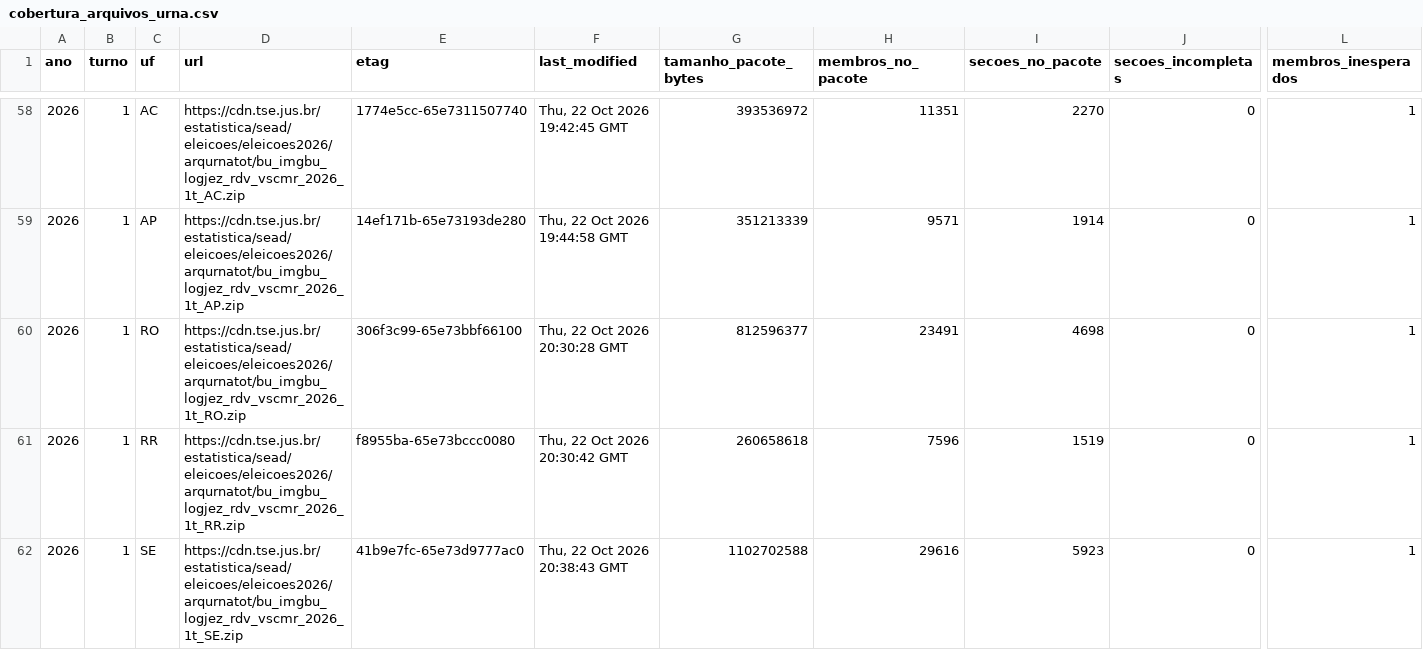
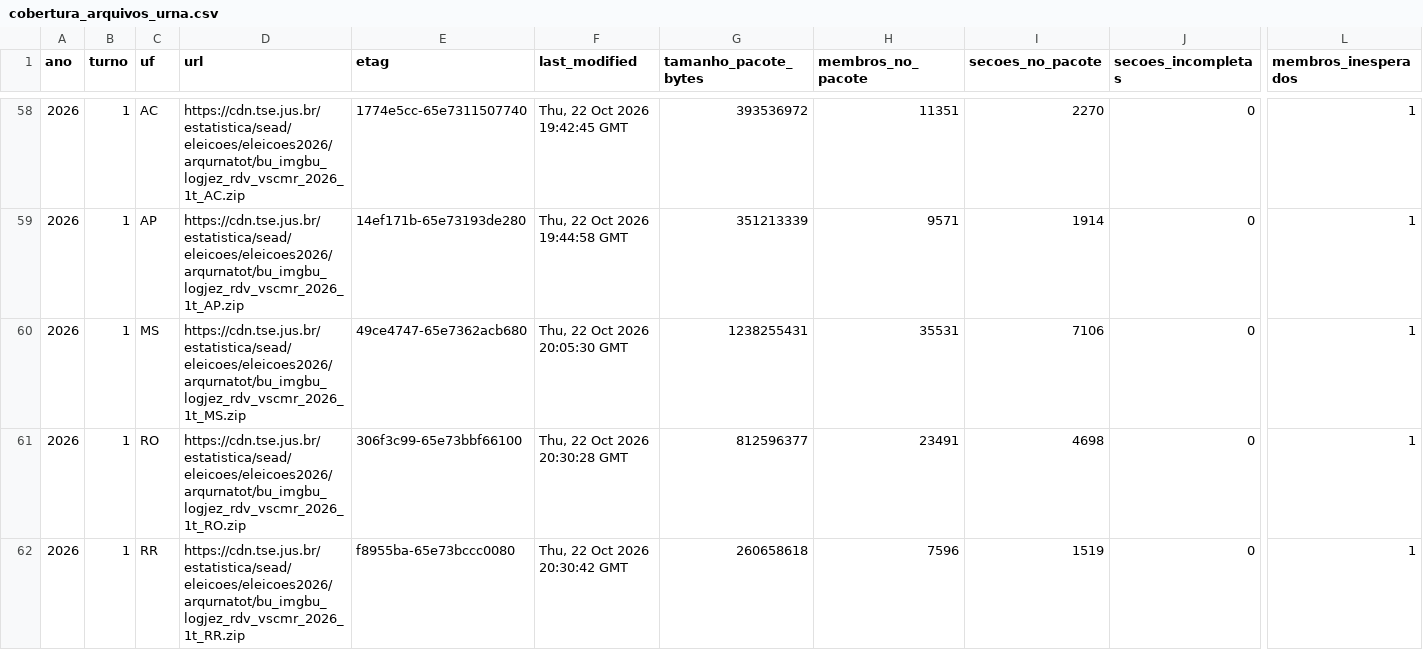
Before and after one commit to BigCorps/ObservatorioEleitoral, a CSV file: manifestos/cobertura_arquivos_urna.csv, drawn as a sheet; only a part is shown, gaps mark what is left out; the shorter side is filled out with more unchanged rows; rows hold the shown columns only; the diff names each change by its address in the sheet, - before the commit and + after, or states it on an @@ line.

```diff
--- a/manifestos/cobertura_arquivos_urna.csv
+++ b/manifestos/cobertura_arquivos_urna.csv
+row 60: 2026 | 1 | MS | https://cdn.tse.jus.br/estatistica/sead/eleicoes/eleicoes2026/arqurnatot/bu_imgbu_logjez_rdv_vscmr_2026_1t_MS.zip | 49ce4747-65e7362acb680 | Thu, 22 Oct 2026 20:05:30 GMT | 1238255431 | 35531 | 7106 | 0 | 1
```
